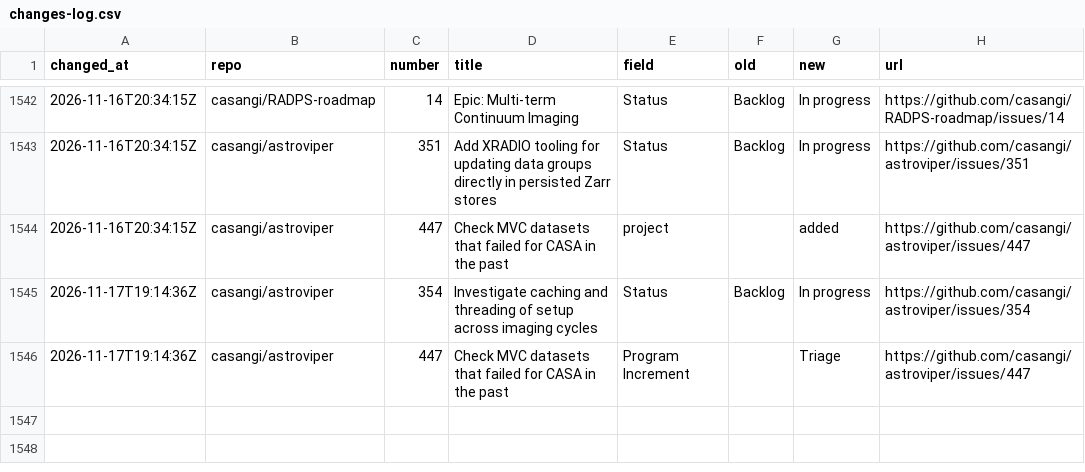
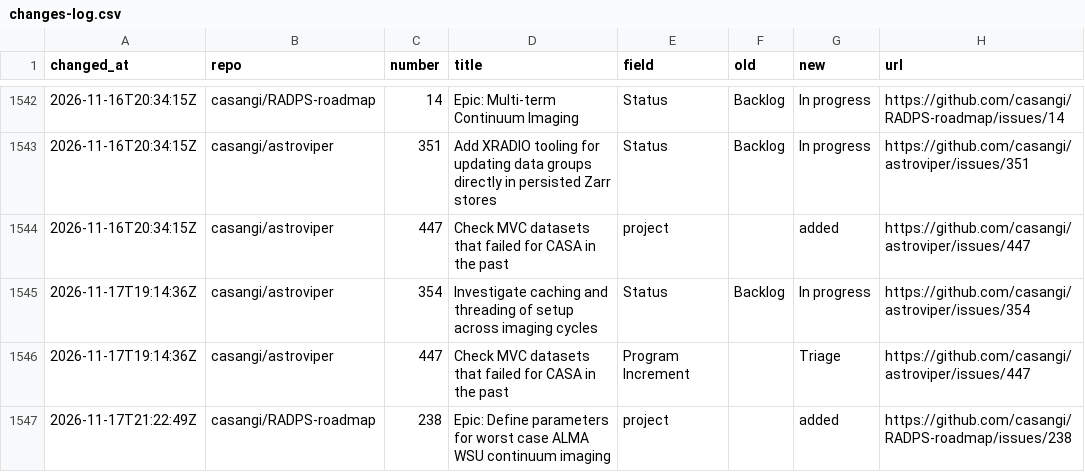
Before and after one commit to casangi/RADPS-roadmap, a CSV file: project33/changes-log.csv, drawn as a sheet; only a part is shown, gaps mark what is left out; the diff names each change by its address in the sheet, - before the commit and + after, or states it on an @@ line.

```diff
--- a/project33/changes-log.csv
+++ b/project33/changes-log.csv
+row 1547: 2026-11-17T21:22:49Z | casangi/RADPS-roadmap | 238 | Epic: Define parameters for worst case ALMA WSU continuum imaging | project |  | added | https://github.com/casangi/RADPS-roadmap/issues/238
```
Also changed, not shown: project33/pi/PI27.1.csv, 3 other files.
